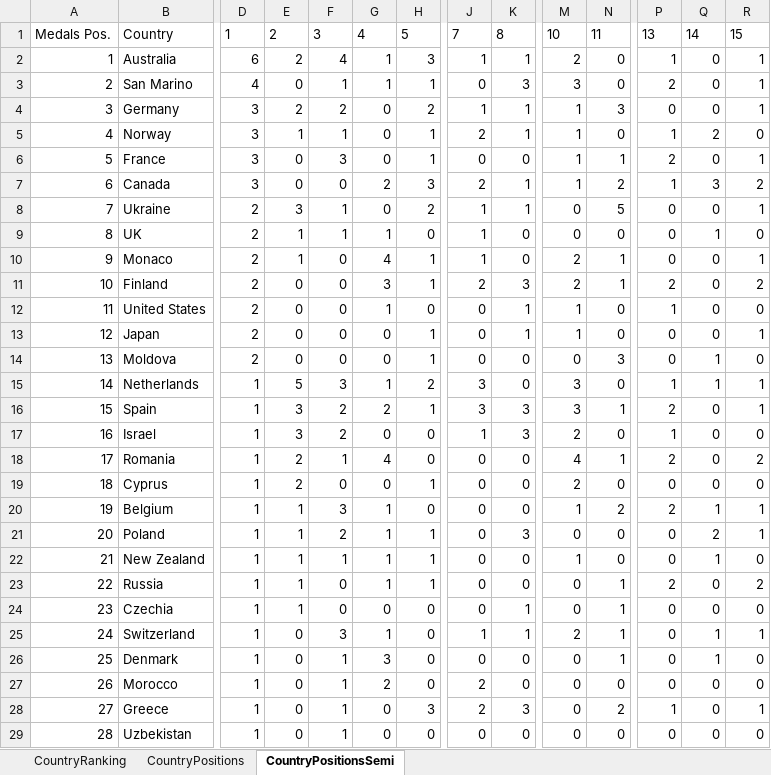
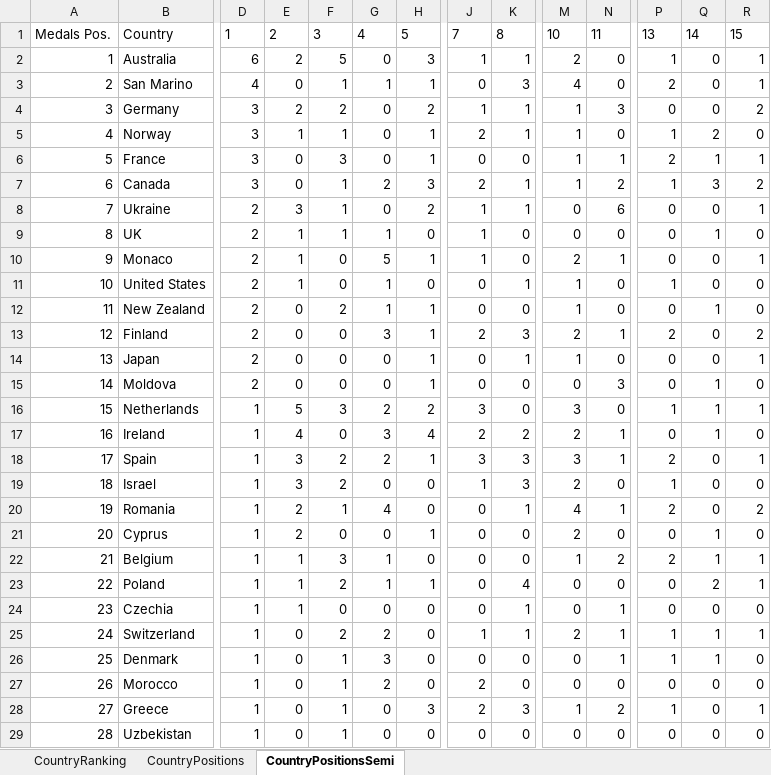
Before and after one commit to paveltodorov/EMSC, an Excel workbook: UNSC-Country-Ranking.xlsx, sheet CountryPositionsSemi, drawn as a sheet; only a part is shown, gaps mark what is left out; values as stored, in another font and other column widths than the file's, no borders; removed rows and columns are numbered as before the commit, all else as after; rows hold the shown columns only; the diff covers the shown part only; the diff names each change by its address in the sheet, - before the commit and + after, or states it on an @@ line.

```diff
--- a/UNSC-Country-Ranking.xlsx (sheet CountryPositionsSemi)
+++ b/UNSC-Country-Ranking.xlsx (sheet CountryPositionsSemi)
-F2: 4
+F2: 5
-G2: 1
+G2: 0
-M3: 3
+M3: 4
-R4: 1
+R4: 2
-Q6: 0
+Q6: 1
-F7: 0
+F7: 1
-N8: 5
+N8: 6
-G10: 4
+G10: 5
-row 11: 10 | Finland | 2 | 0 | 0 | 3 | 1 | 2 | 3 | 2 | 1 | 2 | 0 | 2
@@ column A renumbered from row 11 down @@
-E11: 0
+E11: 1
+row 12: 11 | New Zealand | 2 | 0 | 2 | 1 | 1 | 0 | 0 | 1 | 0 | 0 | 1 | 0
+row 13: 12 | Finland | 2 | 0 | 0 | 3 | 1 | 2 | 3 | 2 | 1 | 2 | 0 | 2
-G16: 1
+G16: 2
+row 17: 16 | Ireland | 1 | 4 | 0 | 3 | 4 | 2 | 2 | 2 | 1 | 0 | 1 | 0
-K20: 0
+K20: 1
-Q21: 0
+Q21: 1
-K23: 3
+K23: 4
-row 22: 21 | New Zealand | 1 | 1 | 1 | 1 | 1 | 0 | 0 | 1 | 0 | 0 | 1 | 0
-row 23: 22 | Russia | 1 | 1 | 0 | 1 | 1 | 0 | 0 | 0 | 1 | 2 | 0 | 2
-F25: 3
+F25: 2
-G25: 1
+G25: 2
-P25:P26: 0
+P25:P26: 1
-M28: 0
+M28: 1
```
Also changed, not shown: 8 added rows, 7 removed rows and 12 edited cells elsewhere in this sheet, sheet CountryRanking, sheet CountryPositions, 1 other file.
